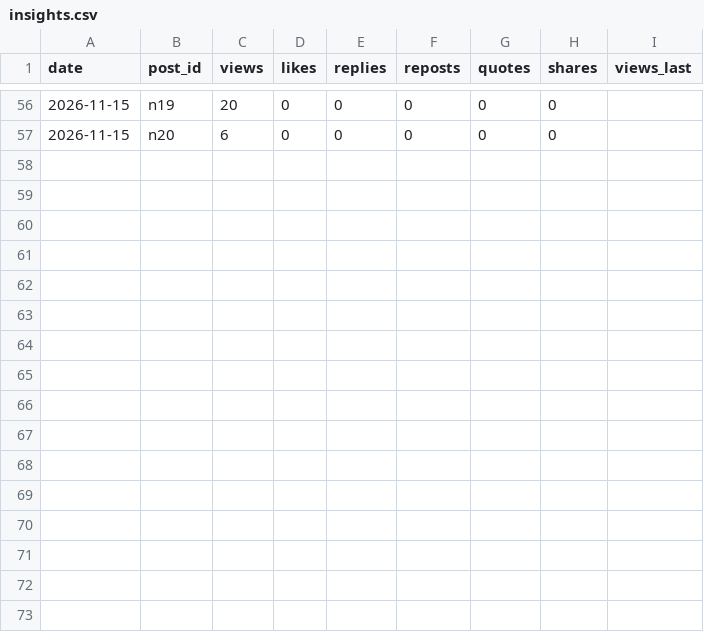
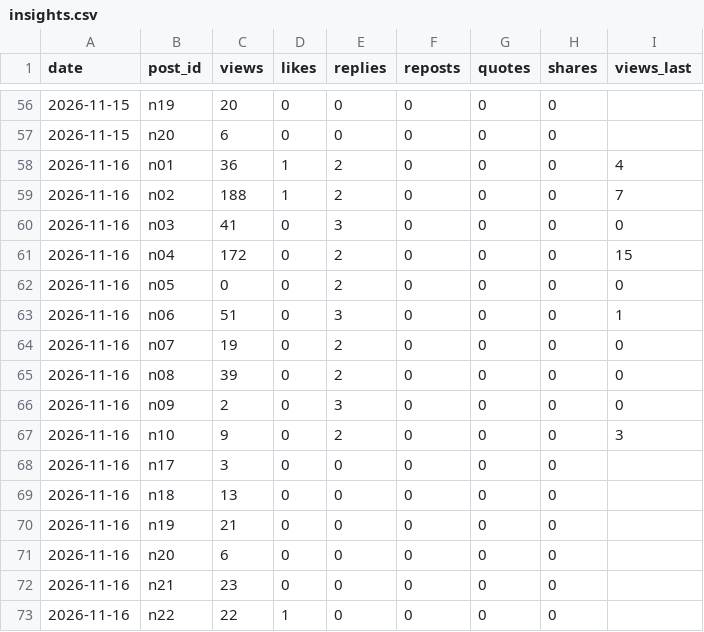
Before and after one commit to yusuke355/threads-bot, a CSV file: nenshu/data/insights.csv, drawn as a sheet; only a part is shown, gaps mark what is left out.

Commit message:
nenshu insights

```diff
--- a/nenshu/data/insights.csv
+++ b/nenshu/data/insights.csv
@@ -57 +57,17 @@ date,post_id,views,likes,replies,reposts,quotes,shares,views_last
 2026-11-15,n20,6,0,0,0,0,0,
+2026-11-16,n01,36,1,2,0,0,0,4
+2026-11-16,n02,188,1,2,0,0,0,7
+2026-11-16,n03,41,0,3,0,0,0,0
+2026-11-16,n04,172,0,2,0,0,0,15
+2026-11-16,n05,0,0,2,0,0,0,0
+2026-11-16,n06,51,0,3,0,0,0,1
+2026-11-16,n07,19,0,2,0,0,0,0
+2026-11-16,n08,39,0,2,0,0,0,0
+2026-11-16,n09,2,0,3,0,0,0,0
+2026-11-16,n10,9,0,2,0,0,0,3
+2026-11-16,n17,3,0,0,0,0,0,
+2026-11-16,n18,13,0,0,0,0,0,
+2026-11-16,n19,21,0,0,0,0,0,
+2026-11-16,n20,6,0,0,0,0,0,
+2026-11-16,n21,23,0,0,0,0,0,
+2026-11-16,n22,22,1,0,0,0,0,
```
